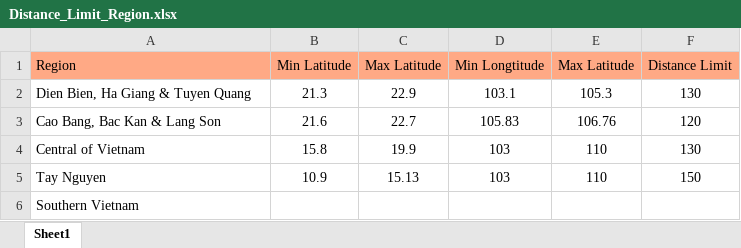
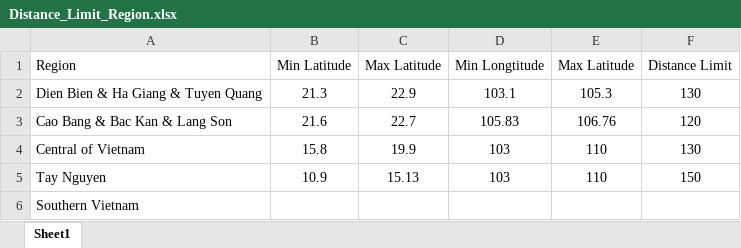
Before and after one commit to tuanlda78202/TP, an Excel workbook: Demo /A_star/Distance_Limit_Region.xlsx, sheet Sheet1, drawn as a sheet; values as stored, in another font and other column widths than the file's, no borders; the diff names each change by its address in the sheet, - before the commit and + after, or states it on an @@ line.

Commit message:
fix: change some more final code a star

```diff
--- a/Demo /A_star/Distance_Limit_Region.xlsx (sheet Sheet1)
+++ b/Demo /A_star/Distance_Limit_Region.xlsx (sheet Sheet1)
-A1:F1 fill: #FFA985
+A1:F1 fill: none
-A2 (Region): Dien Bien, Ha Giang & Tuyen Quang
+A2 (Region): Dien Bien & Ha Giang & Tuyen Quang
-A3 (Region): Cao Bang, Bac Kan & Lang Son
+A3 (Region): Cao Bang & Bac Kan & Lang Son
```
Also changed, not shown: 3 other files.
